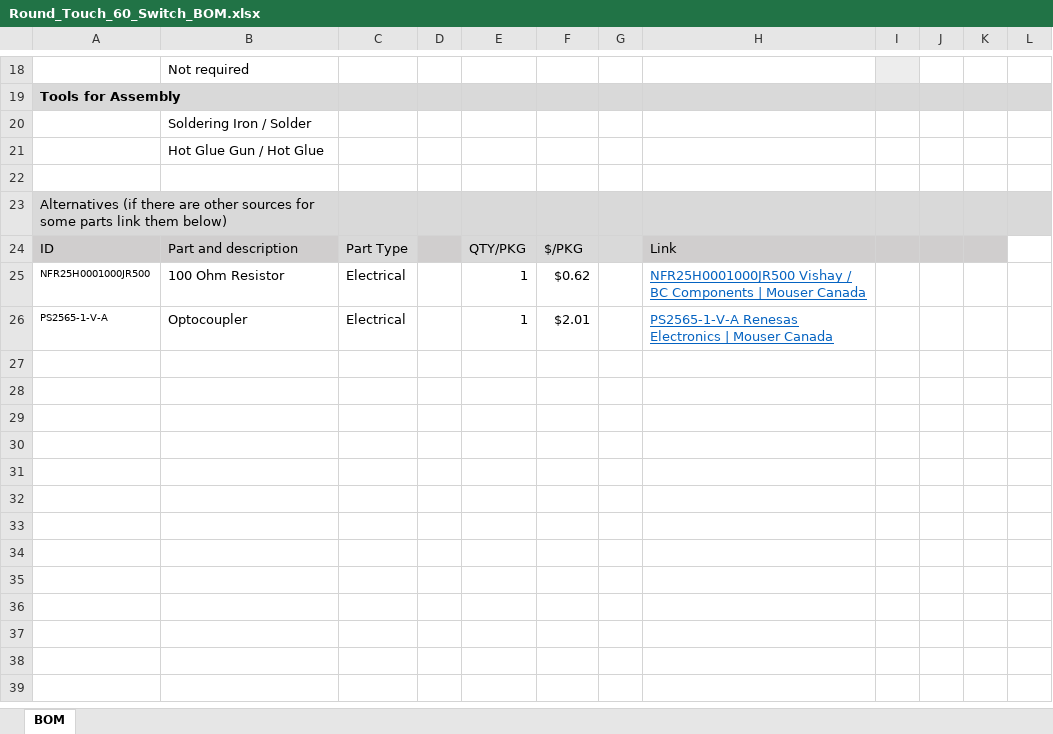
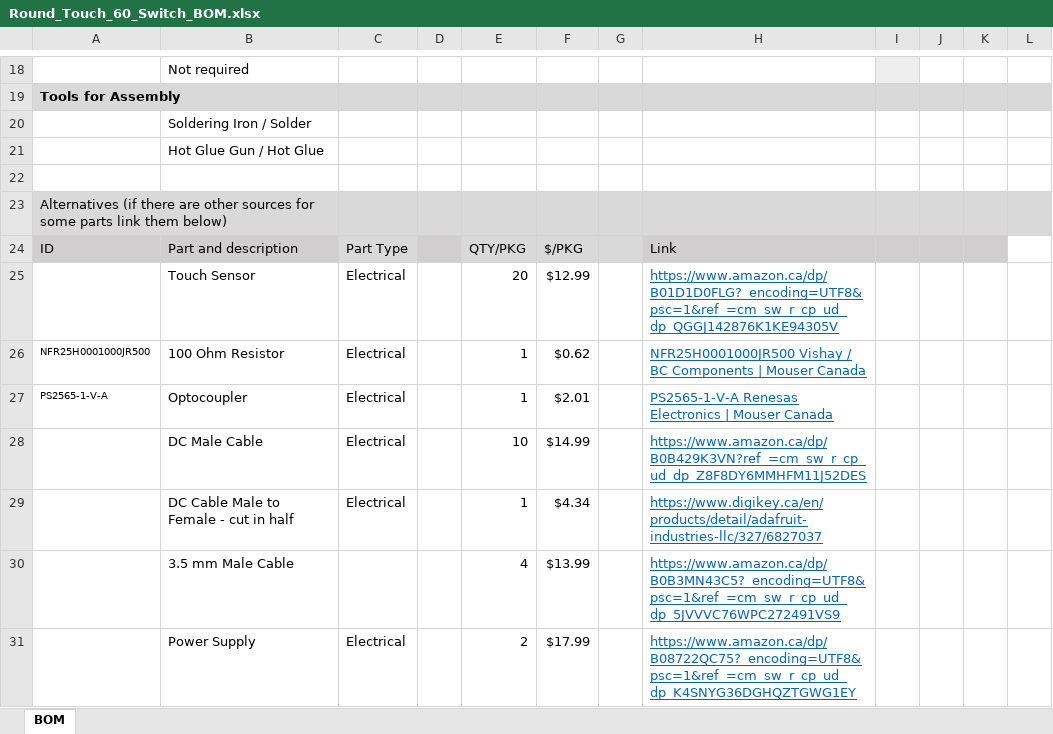
Before and after one commit to makersmakingchange/Round_Touch_60_Switch, an Excel workbook: Documentation/Round_Touch_60_Switch_BOM.xlsx, sheet BOM, drawn as a sheet; only a part is shown, gaps mark what is left out; values as stored, in another font and other column widths than the file's, no borders; the diff names each change by its address in the sheet, - before the commit and + after, or states it on an @@ line.

```diff
--- a/Documentation/Round_Touch_60_Switch_BOM.xlsx (sheet BOM)
+++ b/Documentation/Round_Touch_60_Switch_BOM.xlsx (sheet BOM)
+row 25:  | Touch Sensor | Electrical |  | 20 | $12.99 |  | https://www.amazon.ca/dp/B01D1D0FLG?_encoding=UTF8&psc=1&ref_=cm_sw_r_cp_ud_dp_QGGJ142876K1KE94305V
+row 28:  | DC Male Cable | Electrical |  | 10 | $14.99 |  | https://www.amazon.ca/dp/B0B429K3VN?ref_=cm_sw_r_cp_ud_dp_Z8F8DY6MMHFM11J52DES
+row 29:  | DC Cable Male to Female - cut in half | Electrical |  | 1 | $4.34 |  | https://www.digikey.ca/en/products/detail/adafruit-industries-llc/327/6827037
+row 30:  | 3.5 mm Male Cable |  |  | 4 | $13.99 |  | https://www.amazon.ca/dp/B0B3MN43C5?_encoding=UTF8&psc=1&ref_=cm_sw_r_cp_ud_dp_5JVVVC76WPC272491VS9
+row 31:  | Power Supply | Electrical |  | 2 | $17.99 |  | https://www.amazon.ca/dp/B08722QC75?_encoding=UTF8&psc=1&ref_=cm_sw_r_cp_ud_dp_K4SNYG36DGHQZTGWG1EY
```
Also changed, not shown: 16 other files.
